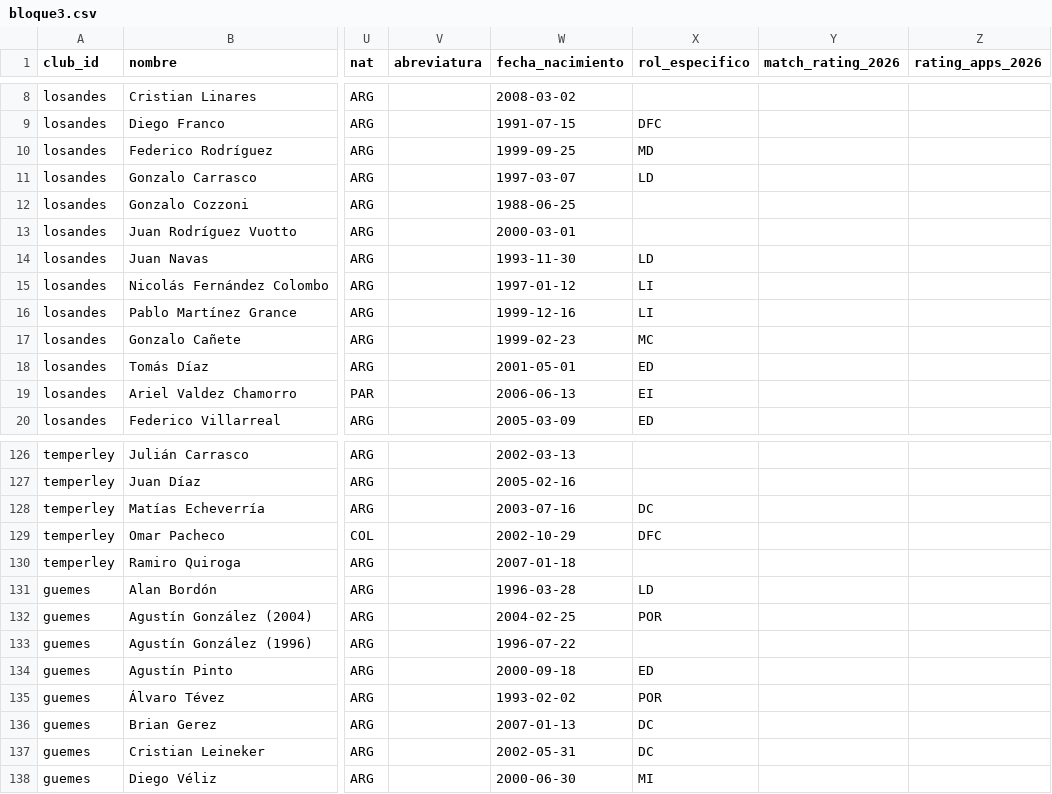
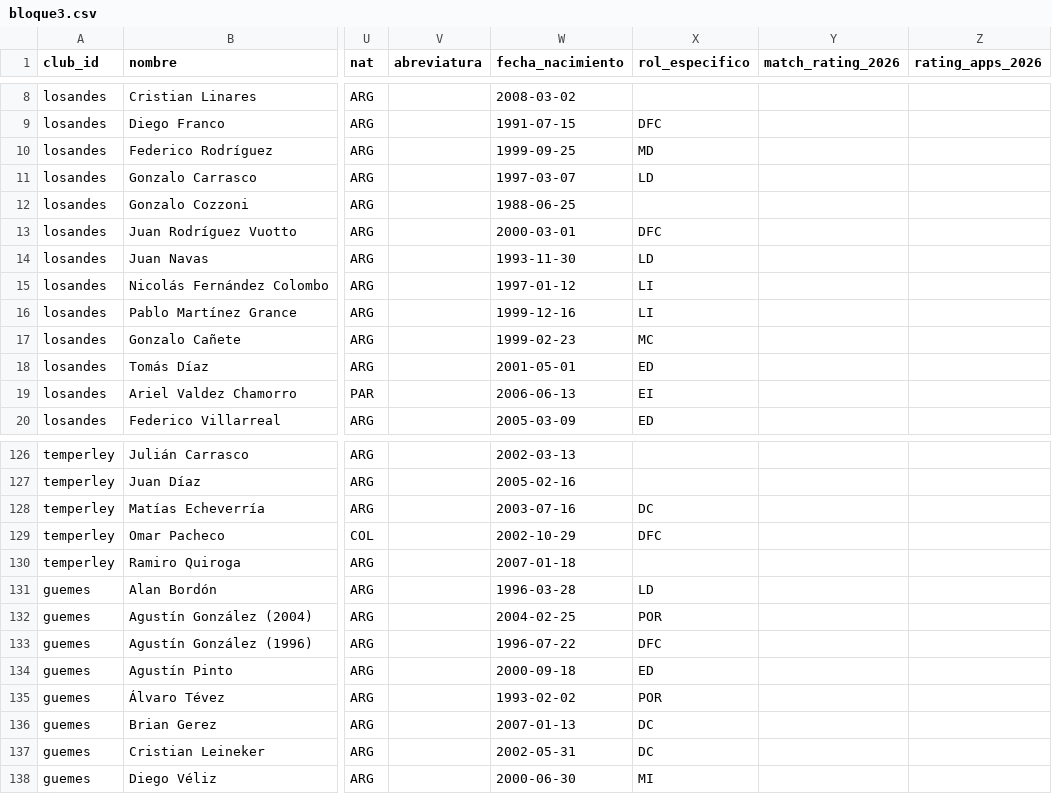
Before and after one commit to carp1901/liga-fc1, a CSV file: planteles/borradores/primera-nacional-2026/bloque3.csv, drawn as a sheet; only a part is shown, gaps mark what is left out; the diff names each change by its address in the sheet, - before the commit and + after, or states it on an @@ line.

Commit message:
Completa roles contrastados de bloque3

```diff
--- a/planteles/borradores/primera-nacional-2026/bloque3.csv
+++ b/planteles/borradores/primera-nacional-2026/bloque3.csv
-X13 (rol_especifico): (empty)
+X13 (rol_especifico): DFC
-X133 (rol_especifico): (empty)
+X133 (rol_especifico): DFC
```
